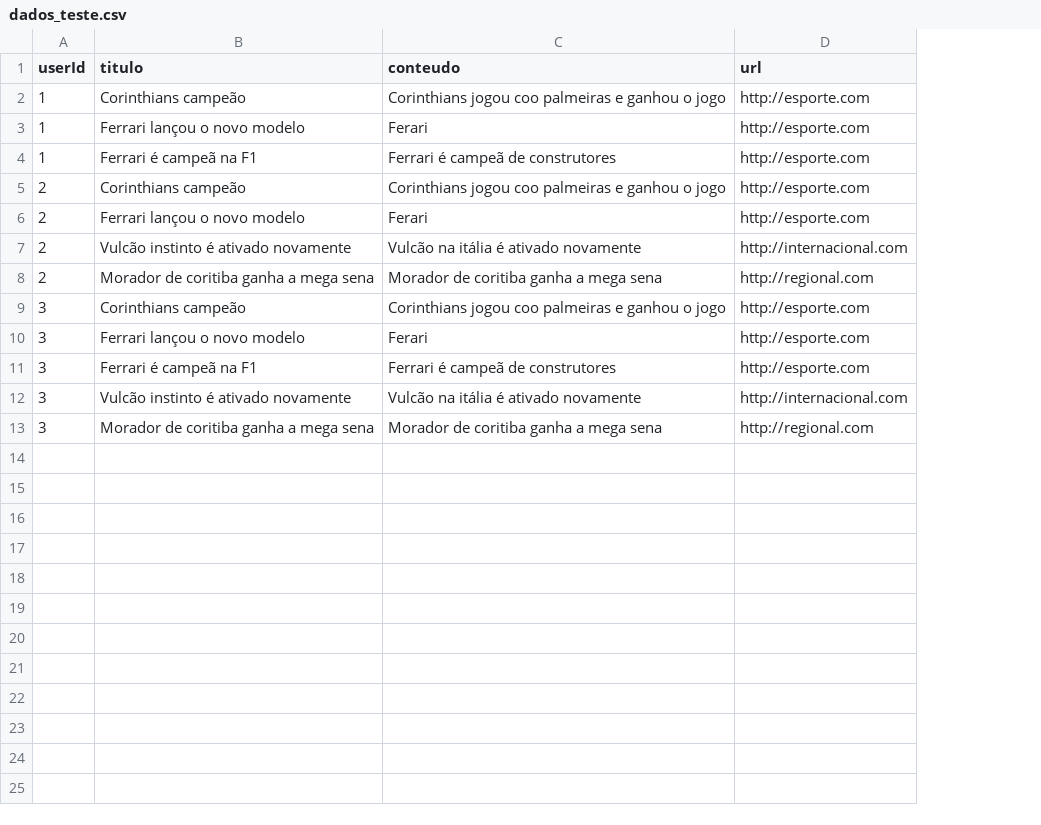
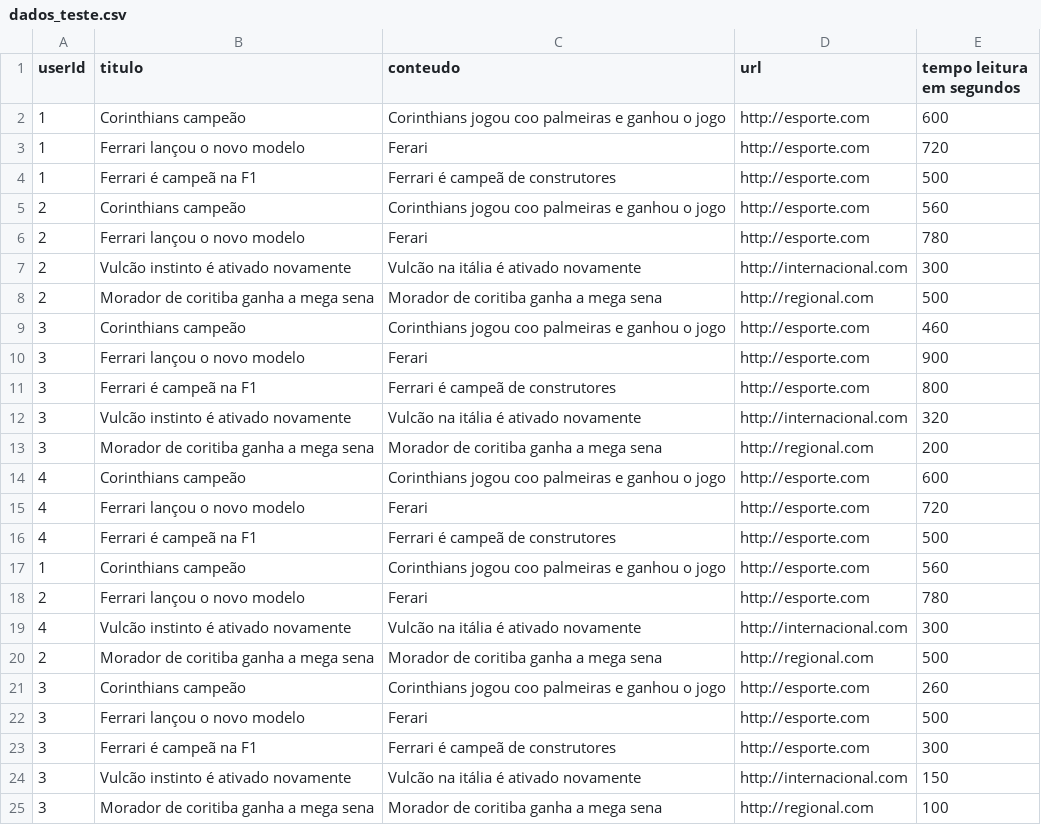
Before and after one commit to Mlet40/GPlayRecommend, a CSV file: dados_teste.csv, drawn as a sheet; the diff names each change by its address in the sheet, - before the commit and + after, or states it on an @@ line.

```diff
--- a/dados_teste.csv
+++ b/dados_teste.csv
+column E (tempo leitura em segundos), rows 2-13: 600 | 720 | 500 | 560 | 780 | 300 | 500 | 460 | 900 | 800 | 320 | 200
+row 14: 4 | Corinthians campeão | Corinthians jogou coo palmeiras e ganhou o jogo | http://esporte.com | 600
+row 15: 4 | Ferrari lançou o novo modelo | Ferari | http://esporte.com | 720
+row 16: 4 | Ferrari é campeã na F1 | Ferrari é campeã de construtores | http://esporte.com | 500
+row 17: 1 | Corinthians campeão | Corinthians jogou coo palmeiras e ganhou o jogo | http://esporte.com | 560
+row 18: 2 | Ferrari lançou o novo modelo | Ferari | http://esporte.com | 780
+row 19: 4 | Vulcão instinto é ativado novamente | Vulcão na itália é ativado novamente | http://internacional.com | 300
+row 20: 2 | Morador de coritiba ganha a mega sena | Morador de coritiba ganha a mega sena | http://regional.com | 500
+row 21: 3 | Corinthians campeão | Corinthians jogou coo palmeiras e ganhou o jogo | http://esporte.com | 260
+row 22: 3 | Ferrari lançou o novo modelo | Ferari | http://esporte.com | 500
+row 23: 3 | Ferrari é campeã na F1 | Ferrari é campeã de construtores | http://esporte.com | 300
+row 24: 3 | Vulcão instinto é ativado novamente | Vulcão na itália é ativado novamente | http://internacional.com | 150
+row 25: 3 | Morador de coritiba ganha a mega sena | Morador de coritiba ganha a mega sena | http://regional.com | 100
```
Also changed, not shown: 1 other file.
